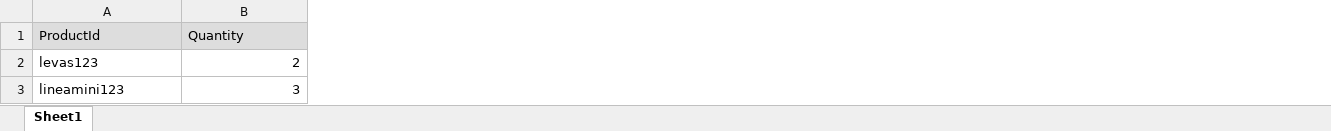
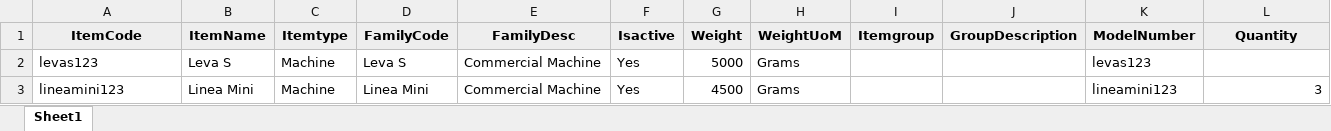
Before and after one commit to ejezie/La-Marzocco, an Excel workbook: adminDashboard/files/bulkOrders.xlsx, sheet Sheet1, drawn as a sheet; values as stored, in another font and other column widths than the file's, no borders; addresses are those after the commit; the diff names each change by its address in the sheet, - before the commit and + after, or states it on an @@ line.

Commit message:
bulk orders updated. Place Customer orders. Checkout.

```diff
--- a/adminDashboard/files/bulkOrders.xlsx (sheet Sheet1)
+++ b/adminDashboard/files/bulkOrders.xlsx (sheet Sheet1)
+column B (ItemName), rows 2-3: Leva S | Linea Mini
+column C (Itemtype), rows 2-3: Machine | Machine
+column D (FamilyCode), rows 2-3: Leva S | Linea Mini
+column E (FamilyDesc), rows 2-3: Commercial Machine | Commercial Machine
+column F (Isactive), rows 2-3: Yes | Yes
+column G (Weight), rows 2-3: 5000 | 4500
+column H (WeightUoM), rows 2-3: Grams | Grams
+column I (Itemgroup), empty
+column J (GroupDescription), empty
+column K (ModelNumber), rows 2-3: levas123 | lineamini123
-A1: ProductId
+A1: ItemCode
@@ A1 bold: off → on, alignment: left → center @@
@@ L1 bold: off → on, alignment: left → center @@
-L2 (Quantity): 2
+L2 (Quantity): (empty)
```
Also changed, not shown: 12 other files.
